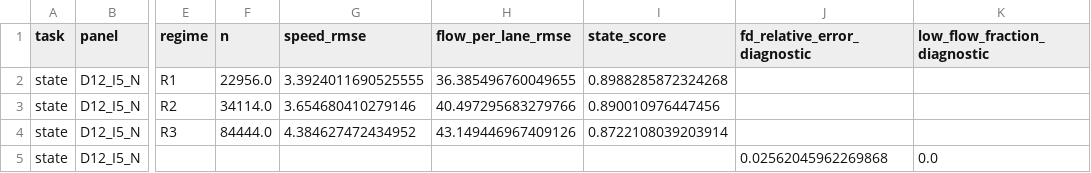
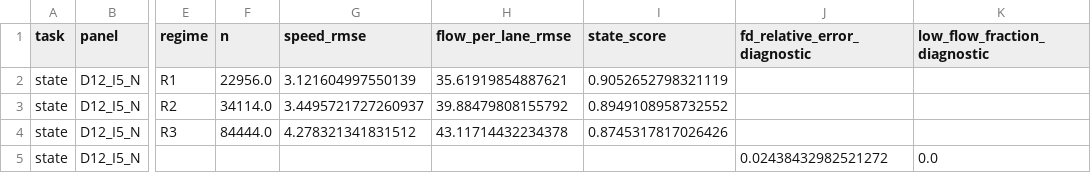
Before and after one commit to Calculemus-lab/Big-Data-Traffic-Flow, a CSV file: results/residual_interp_metrics.csv, drawn as a sheet; only a part is shown, gaps mark what is left out; the diff names each change by its address in the sheet, - before the commit and + after, or states it on an @@ line.

```diff
--- a/results/residual_interp_metrics.csv
+++ b/results/residual_interp_metrics.csv
-G2 (speed_rmse): 3.3924011690525555
+G2 (speed_rmse): 3.121604997550139
-H2 (flow_per_lane_rmse): 36.385496760049655
+H2 (flow_per_lane_rmse): 35.61919854887621
-I2 (state_score): 0.8988285872324268
+I2 (state_score): 0.9052652798321119
-G3 (speed_rmse): 3.654680410279146
+G3 (speed_rmse): 3.4495721727260937
-H3 (flow_per_lane_rmse): 40.497295683279766
+H3 (flow_per_lane_rmse): 39.88479808155792
-I3 (state_score): 0.890010976447456
+I3 (state_score): 0.8949108958732552
-G4 (speed_rmse): 4.384627472434952
+G4 (speed_rmse): 4.278321341831512
-H4 (flow_per_lane_rmse): 43.149446967409126
+H4 (flow_per_lane_rmse): 43.11714432234378
-I4 (state_score): 0.8722108039203914
+I4 (state_score): 0.8745317817026426
-J5 (fd_relative_error_diagnostic): 0.02562045962269868
+J5 (fd_relative_error_diagnostic): 0.02438432982521272
```
Also changed, not shown: 2 other files.
